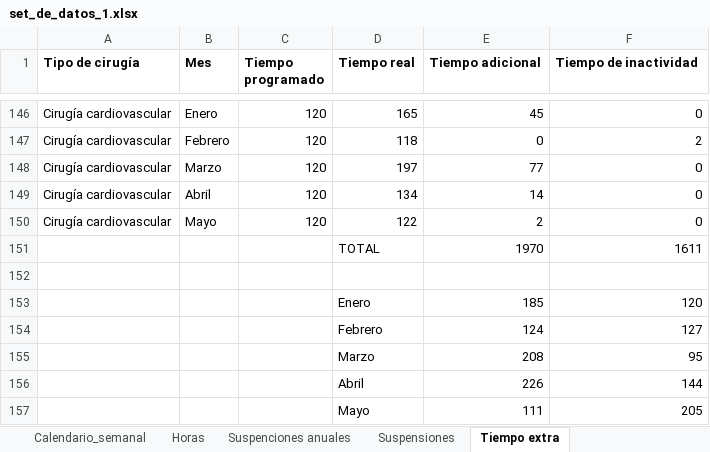
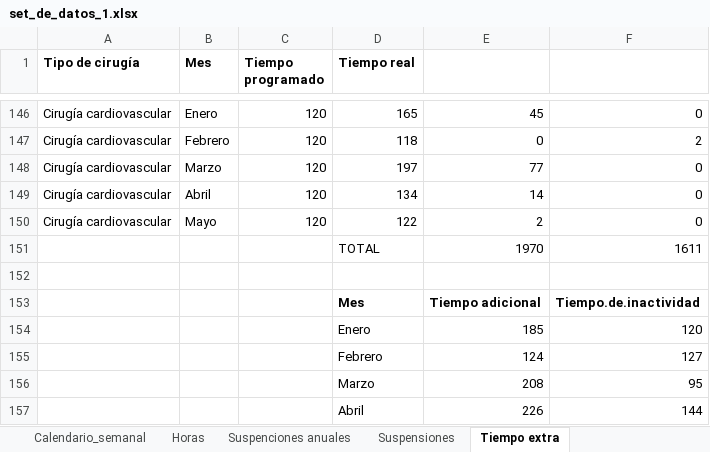
Before and after one commit to jfvenegasg/app_health_r_medicine, an Excel workbook: app_salud/app/logic/data/set_de_datos_1.xlsx, sheet Tiempo extra, drawn as a sheet; only a part is shown, gaps mark what is left out; the shorter side is filled out with more unchanged rows; values as stored, in another font and other column widths than the file's, no borders; the diff names each change by its address in the sheet, - before the commit and + after, or states it on an @@ line.

```diff
--- a/app_salud/app/logic/data/set_de_datos_1.xlsx (sheet Tiempo extra)
+++ b/app_salud/app/logic/data/set_de_datos_1.xlsx (sheet Tiempo extra)
-E1: Tiempo adicional
+E1: (empty)
-F1: Tiempo de inactividad
+F1: (empty)
+row 153:  |  |  | Mes | Tiempo adicional | Tiempo.de.inactividad
```
Also changed, not shown: 1 other file.
